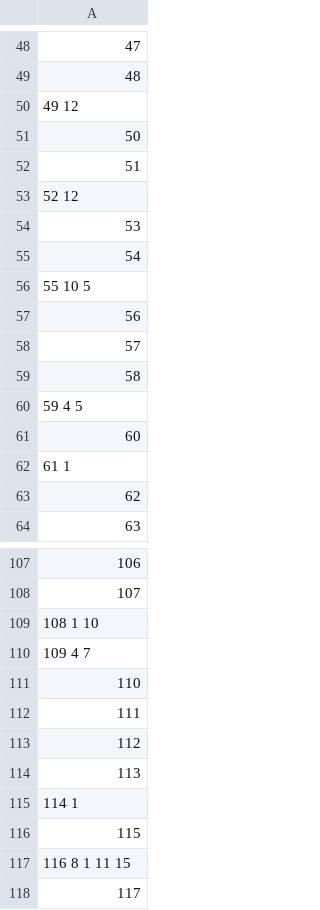
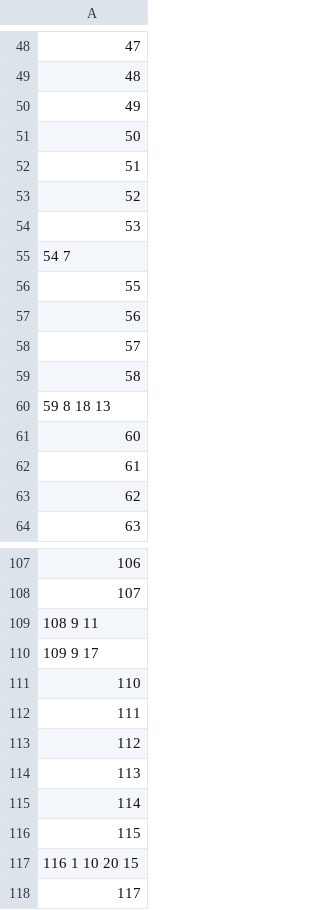
Before and after one commit to Anshusharma06/Recipes-Website, a CSV file: tags.csv, drawn as a sheet; only a part is shown, gaps mark what is left out; the diff covers the shown part only.

```diff
--- a/tags.csv
+++ b/tags.csv
@@ -49,9 +49,9 @@
 48
-49 12
+49
 50
 51
-52 12
+52
 53
-54
-55 10 5
+54 7
+55
 56
@@ -59,5 +59,5 @@
 58
-59 4 5
+59 8 18 13
 60
-61 1
+61
 62
@@ -108,4 +108,4 @@
 107
-108 1 10
-109 4 7
+108 9 11
+109 9 17
 110
@@ -114,5 +114,5 @@
 113
-114 1
+114
 115
-116 8 1 11 15
+116 1 10 20 15
 117
```
Also changed, not shown: 32 edited cells elsewhere in this file, 9 other files.
